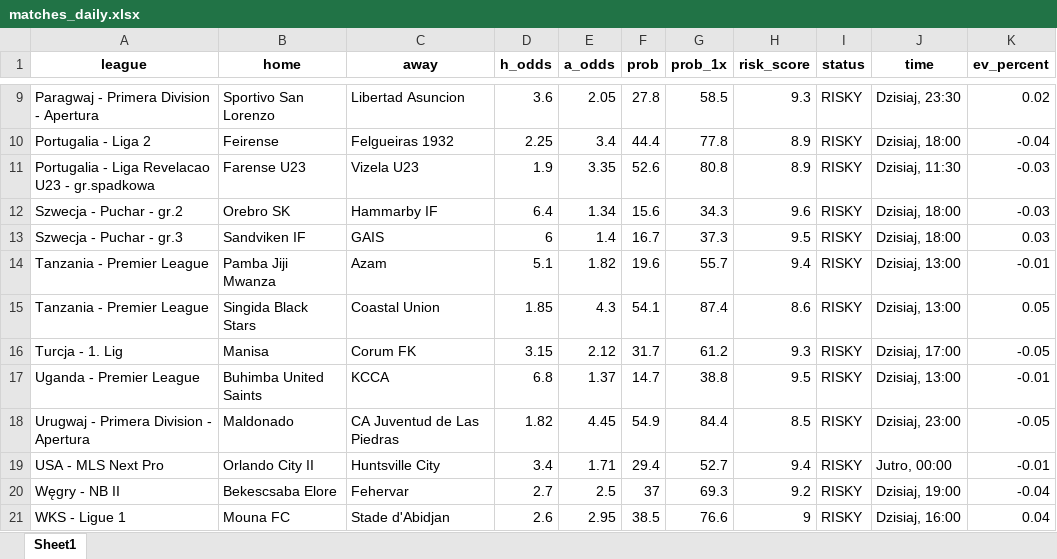
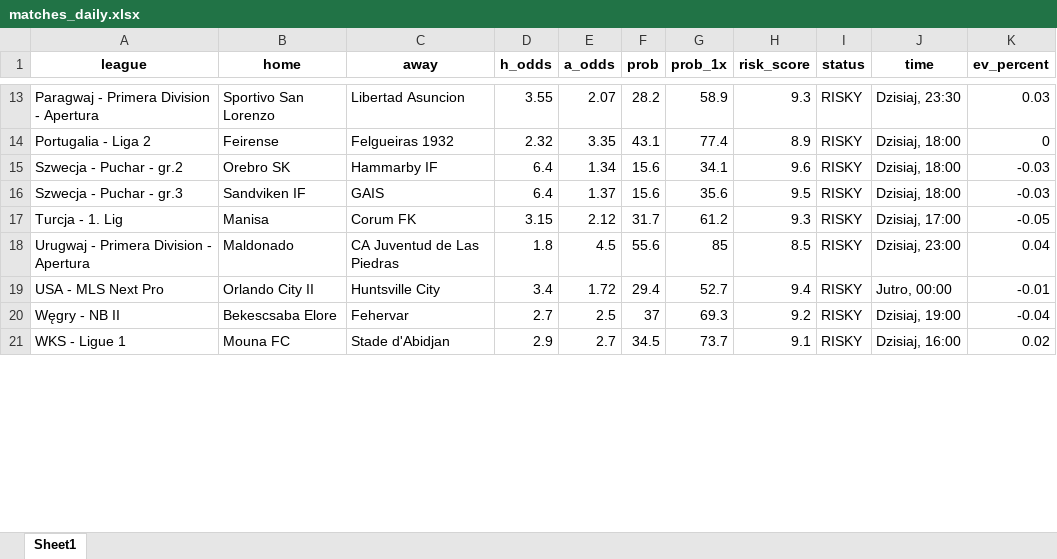
Before and after one commit to Byadiso/webscraper_advanced, an Excel workbook: matches_daily.xlsx, sheet Sheet1, drawn as a sheet; only a part is shown, gaps mark what is left out; values as stored, in another font and other column widths than the file's, no borders; removed rows and columns are numbered as before the commit, all else as after; the diff covers the shown part only; the diff names each change by its address in the sheet, - before the commit and + after, or states it on an @@ line.

```diff
--- a/matches_daily.xlsx (sheet Sheet1)
+++ b/matches_daily.xlsx (sheet Sheet1)
-D13 (h_odds): 3.6
+D13 (h_odds): 3.55
-E13 (a_odds): 2.05
+E13 (a_odds): 2.07
-F13 (prob): 27.8
+F13 (prob): 28.2
-G13 (prob_1x): 58.5
+G13 (prob_1x): 58.9
-K13 (ev_percent): 0.02
+K13 (ev_percent): 0.03
-D14 (h_odds): 2.25
+D14 (h_odds): 2.32
-E14 (a_odds): 3.4
+E14 (a_odds): 3.35
-F14 (prob): 44.4
+F14 (prob): 43.1
-G14 (prob_1x): 77.8
+G14 (prob_1x): 77.4
-K14 (ev_percent): -0.04
+K14 (ev_percent): 0
-row 11: Portugalia - Liga Revelacao U23 - gr.spadkowa | Farense U23 | Vizela U23 | 1.9 | 3.35 | 52.6 | 80.8 | 8.9 | RISKY | Dzisiaj, 11:30 | -0.03
-G15 (prob_1x): 34.3
+G15 (prob_1x): 34.1
-D16 (h_odds): 6
+D16 (h_odds): 6.4
-E16 (a_odds): 1.4
+E16 (a_odds): 1.37
-F16 (prob): 16.7
+F16 (prob): 15.6
-G16 (prob_1x): 37.3
+G16 (prob_1x): 35.6
-K16 (ev_percent): 0.03
+K16 (ev_percent): -0.03
-row 14: Tanzania - Premier League | Pamba Jiji Mwanza | Azam | 5.1 | 1.82 | 19.6 | 55.7 | 9.4 | RISKY | Dzisiaj, 13:00 | -0.01
-row 15: Tanzania - Premier League | Singida Black Stars | Coastal Union | 1.85 | 4.3 | 54.1 | 87.4 | 8.6 | RISKY | Dzisiaj, 13:00 | 0.05
-row 17: Uganda - Premier League | Buhimba United Saints | KCCA | 6.8 | 1.37 | 14.7 | 38.8 | 9.5 | RISKY | Dzisiaj, 13:00 | -0.01
-D18 (h_odds): 1.82
+D18 (h_odds): 1.8
-E18 (a_odds): 4.45
+E18 (a_odds): 4.5
-F18 (prob): 54.9
+F18 (prob): 55.6
-G18 (prob_1x): 84.4
+G18 (prob_1x): 85
-K18 (ev_percent): -0.05
+K18 (ev_percent): 0.04
-E19 (a_odds): 1.71
+E19 (a_odds): 1.72
-D21 (h_odds): 2.6
+D21 (h_odds): 2.9
-E21 (a_odds): 2.95
+E21 (a_odds): 2.7
-F21 (prob): 38.5
+F21 (prob): 34.5
-G21 (prob_1x): 76.6
+G21 (prob_1x): 73.7
-H21 (risk_score): 9
+H21 (risk_score): 9.1
-K21 (ev_percent): 0.04
+K21 (ev_percent): 0.02
```
Also changed, not shown: 5 added rows, 1 removed row and 32 edited cells elsewhere in this sheet, 1 other file.
